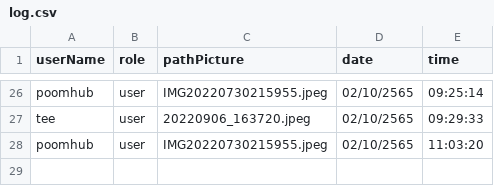
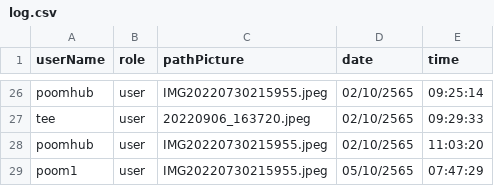
Before and after one commit to Ratchaphon1412/Student-Complaints, a CSV file: database/log.csv, drawn as a sheet; only a part is shown, gaps mark what is left out; the diff names each change by its address in the sheet, - before the commit and + after, or states it on an @@ line.

```diff
--- a/database/log.csv
+++ b/database/log.csv
+row 29: poom1 | user | IMG20220730215955.jpeg | 05/10/2565 | 07:47:29
```
Also changed, not shown: 4 other files.
